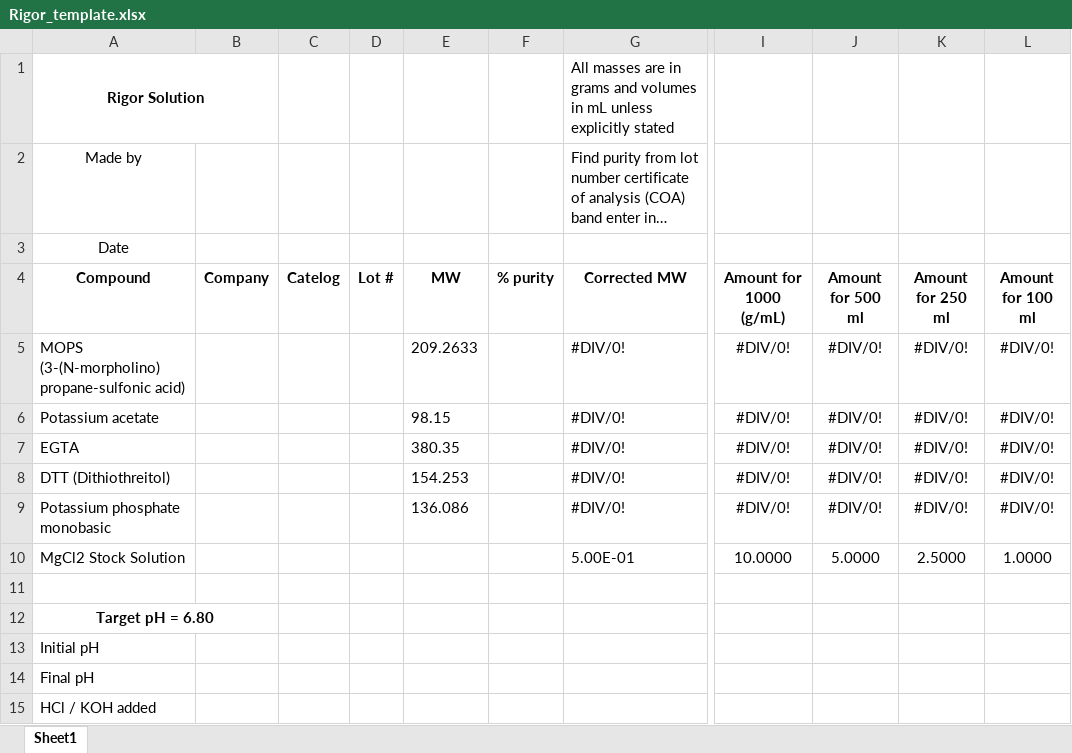
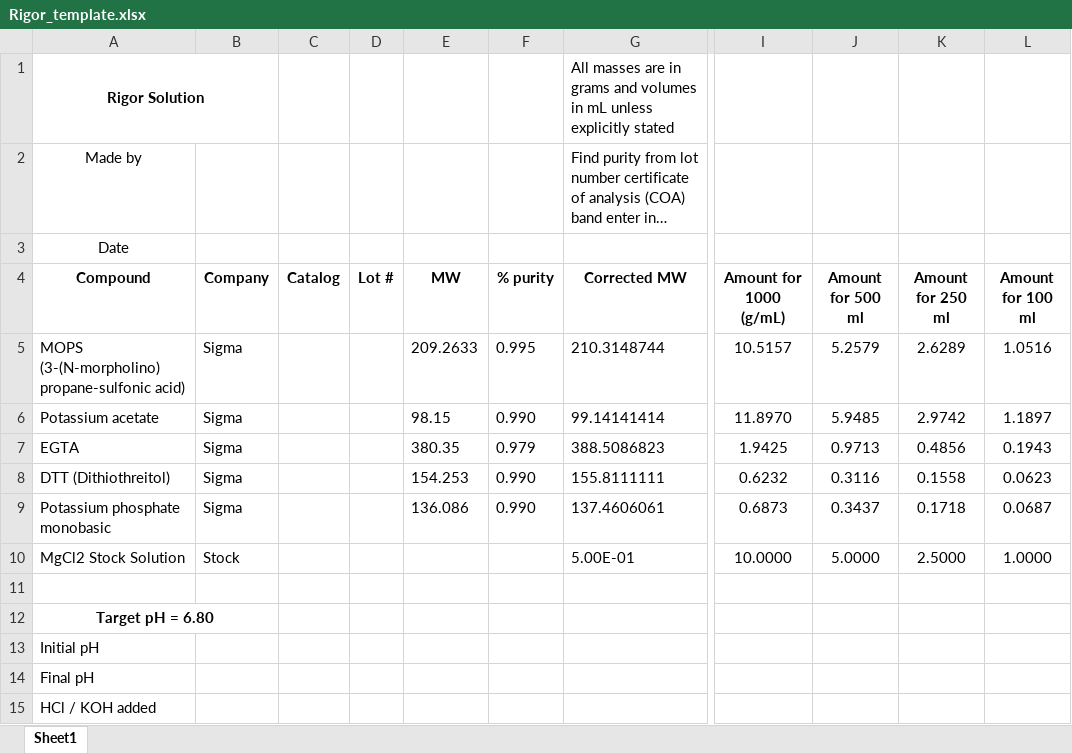
Before and after one commit to Campbell-Muscle-Lab/Protocols, an Excel workbook: Solution_recipes/Pulse_Chase_solutions/Rigor_template.xlsx, sheet Sheet1, drawn as a sheet; only a part is shown, gaps mark what is left out; long unchanged cells end in …; values as stored, in another font and other column widths than the file's, no borders; the diff names each change by its address in the sheet, - before the commit and + after, or states it on an @@ line.

Commit message:
DS rigor and dark atp

```diff
--- a/Solution_recipes/Pulse_Chase_solutions/Rigor_template.xlsx (sheet Sheet1)
+++ b/Solution_recipes/Pulse_Chase_solutions/Rigor_template.xlsx (sheet Sheet1)
-C4: Catelog
+C4: Catalog
-B5:B9 (Company): (empty)
+B5:B9 (Company): Sigma
-F5 (% purity): (empty)
+F5 (% purity): 0.995
-G5 (Corrected MW): #DIV/0!
+G5 (Corrected MW): 210.3148744
-I5 (Amount for 1000 (g/mL)): #DIV/0!
+I5 (Amount for 1000 (g/mL)): 10.5157
-J5 (Amount for 500 ml): #DIV/0!
+J5 (Amount for 500 ml): 5.2579
-K5 (Amount for 250 ml): #DIV/0!
+K5 (Amount for 250 ml): 2.6289
-L5 (Amount for 100 ml): #DIV/0!
+L5 (Amount for 100 ml): 1.0516
-F6 (% purity): (empty)
+F6 (% purity): 0.990
-G6 (Corrected MW): #DIV/0!
+G6 (Corrected MW): 99.14141414
-I6 (Amount for 1000 (g/mL)): #DIV/0!
+I6 (Amount for 1000 (g/mL)): 11.8970
-J6 (Amount for 500 ml): #DIV/0!
+J6 (Amount for 500 ml): 5.9485
-K6 (Amount for 250 ml): #DIV/0!
+K6 (Amount for 250 ml): 2.9742
-L6 (Amount for 100 ml): #DIV/0!
+L6 (Amount for 100 ml): 1.1897
-F7 (% purity): (empty)
+F7 (% purity): 0.979
-G7 (Corrected MW): #DIV/0!
+G7 (Corrected MW): 388.5086823
-I7 (Amount for 1000 (g/mL)): #DIV/0!
+I7 (Amount for 1000 (g/mL)): 1.9425
-J7 (Amount for 500 ml): #DIV/0!
+J7 (Amount for 500 ml): 0.9713
-K7 (Amount for 250 ml): #DIV/0!
+K7 (Amount for 250 ml): 0.4856
-L7 (Amount for 100 ml): #DIV/0!
+L7 (Amount for 100 ml): 0.1943
-F8:F9 (% purity): (empty)
+F8:F9 (% purity): 0.990
-G8 (Corrected MW): #DIV/0!
+G8 (Corrected MW): 155.8111111
-I8 (Amount for 1000 (g/mL)): #DIV/0!
+I8 (Amount for 1000 (g/mL)): 0.6232
-J8 (Amount for 500 ml): #DIV/0!
+J8 (Amount for 500 ml): 0.3116
-K8 (Amount for 250 ml): #DIV/0!
+K8 (Amount for 250 ml): 0.1558
-L8 (Amount for 100 ml): #DIV/0!
+L8 (Amount for 100 ml): 0.0623
-G9 (Corrected MW): #DIV/0!
+G9 (Corrected MW): 137.4606061
-I9 (Amount for 1000 (g/mL)): #DIV/0!
+I9 (Amount for 1000 (g/mL)): 0.6873
-J9 (Amount for 500 ml): #DIV/0!
+J9 (Amount for 500 ml): 0.3437
-K9 (Amount for 250 ml): #DIV/0!
+K9 (Amount for 250 ml): 0.1718
-L9 (Amount for 100 ml): #DIV/0!
+L9 (Amount for 100 ml): 0.0687
-B10 (Company): (empty)
+B10 (Company): Stock
```
Also changed, not shown: 2 other files.
